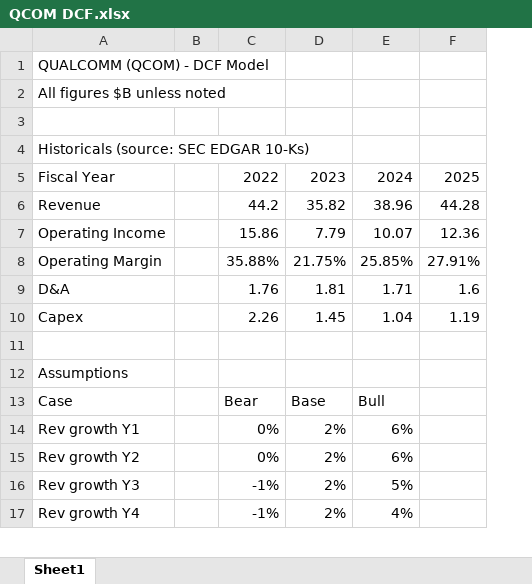
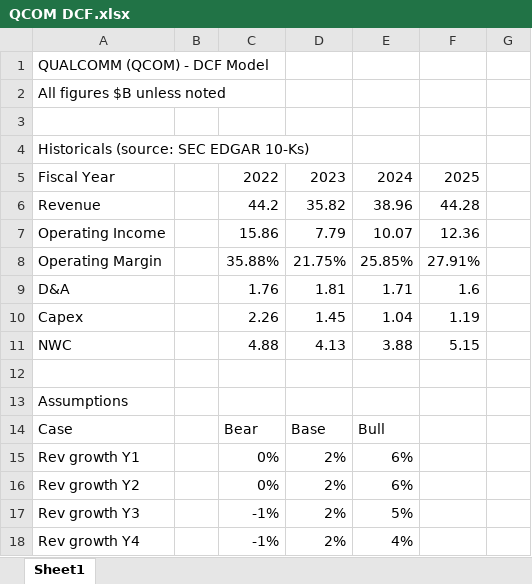
Before and after one commit to Siph0n2709/SSValuationEngine, an Excel workbook: QCOM DCF.xlsx, sheet Sheet1, drawn as a sheet; only a part is shown; values as stored, in another font and other column widths than the file's, no borders; the diff covers the shown part only; the diff names each change by its address in the sheet, - before the commit and + after, or states it on an @@ line.

```diff
--- a/QCOM DCF.xlsx (sheet Sheet1)
+++ b/QCOM DCF.xlsx (sheet Sheet1)
+column G, empty
+row 11: NWC |  | 4.88 | 4.13 | 3.88 | 5.15
```
Also changed, not shown: 26 added rows and 4 edited cells elsewhere in this sheet, formulas that keep their value, 1 other file.
